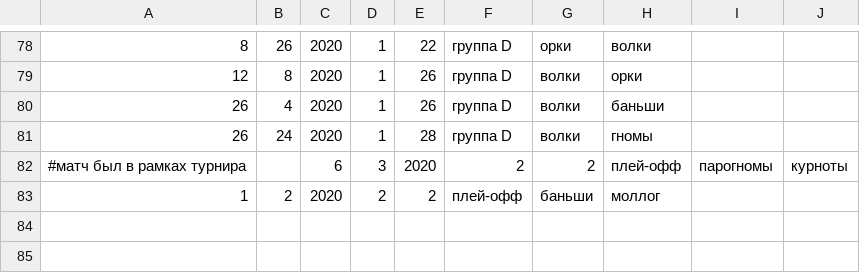
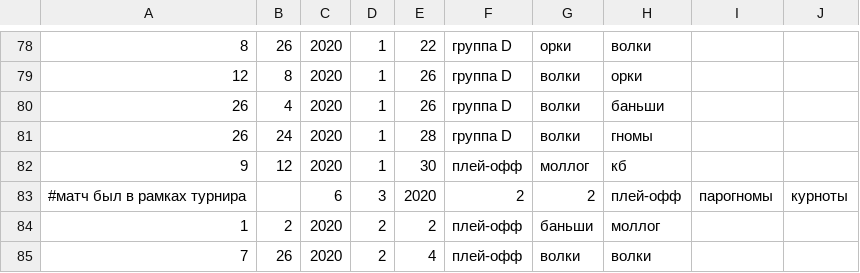
Before and after one commit to pee-kay/russian-wu-rating, a CSV file: leagues/(2020, 1, 1), 'In the midst of Beastgrave', 'Павел Кузнецов','Msk'.csv, drawn as a sheet; only a part is shown, gaps mark what is left out.

Commit message:
Update league

```diff
--- a/leagues/(2020, 1, 1), 'In the midst of Beastgrave', 'Павел Кузнецов','Msk'.csv
+++ b/leagues/(2020, 1, 1), 'In the midst of Beastgrave', 'Павел Кузнецов','Msk'.csv
@@ -81,3 +81,5 @@
 26,24,2020,1,28,группа D,волки,гномы
+9,12,2020,1,30,плей-офф,моллог,кб
 #матч был в рамках турнира,,6,3,2020,2,2,плей-офф,парогномы,курноты
 1,2,2020,2,2,плей-офф,баньши,моллог
+7,26,2020,2,4,плей-офф,волки,волки
```
